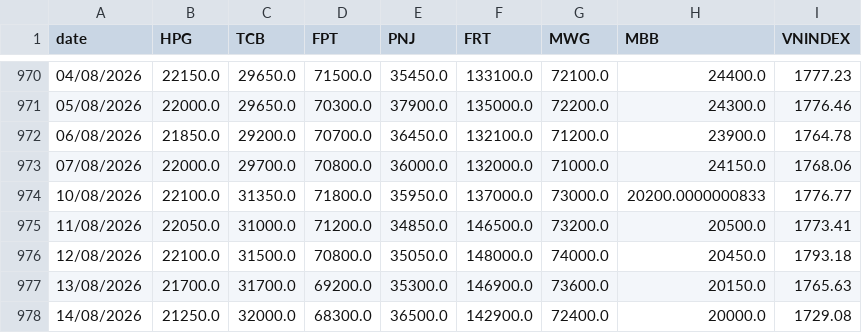
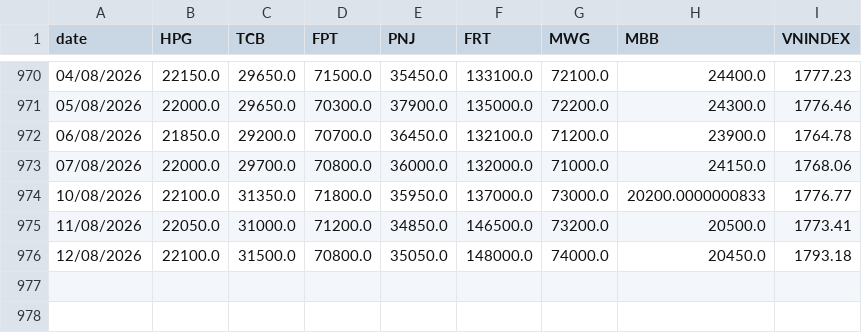
Before and after one commit to nhavan110/P, a CSV file: data/price_history.csv, drawn as a sheet; only a part is shown, gaps mark what is left out; the diff names each change by its address in the sheet, - before the commit and + after, or states it on an @@ line.

Commit message:
Delete price entries for 13th and 14th August 2026
Removed price entries for 13/08/2026 and 14/08/2026.

```diff
--- a/data/price_history.csv
+++ b/data/price_history.csv
-row 977: 13/08/2026 | 21700.0 | 31700.0 | 69200.0 | 35300.0 | 146900.0 | 73600.0 | 20150.0 | 1765.63
-row 978: 14/08/2026 | 21250.0 | 32000.0 | 68300.0 | 36500.0 | 142900.0 | 72400.0 | 20000.0 | 1729.08
```
